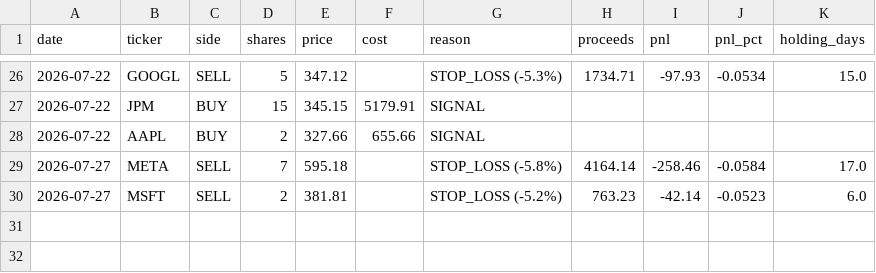
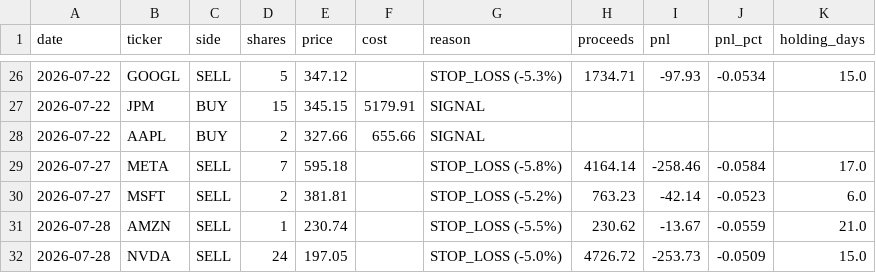
Before and after one commit to TonyTCFu/quant-us-trading, a CSV file: outputs/paper_trades.csv, drawn as a sheet; only a part is shown, gaps mark what is left out.

Commit message:
Data 2026-07-28

```diff
--- a/outputs/paper_trades.csv
+++ b/outputs/paper_trades.csv
@@ -30 +30,3 @@ date,ticker,side,shares,price,cost,reason,proceeds,pnl,pnl_pct,holding_days
 2026-07-27,MSFT,SELL,2,381.81,,STOP_LOSS (-5.2%),763.23,-42.14,-0.0523,6.0
+2026-07-28,AMZN,SELL,1,230.74,,STOP_LOSS (-5.5%),230.62,-13.67,-0.0559,21.0
+2026-07-28,NVDA,SELL,24,197.05,,STOP_LOSS (-5.0%),4726.72,-253.73,-0.0509,15.0
```
Also changed, not shown: outputs/paper_equity.csv, 1 other file.
